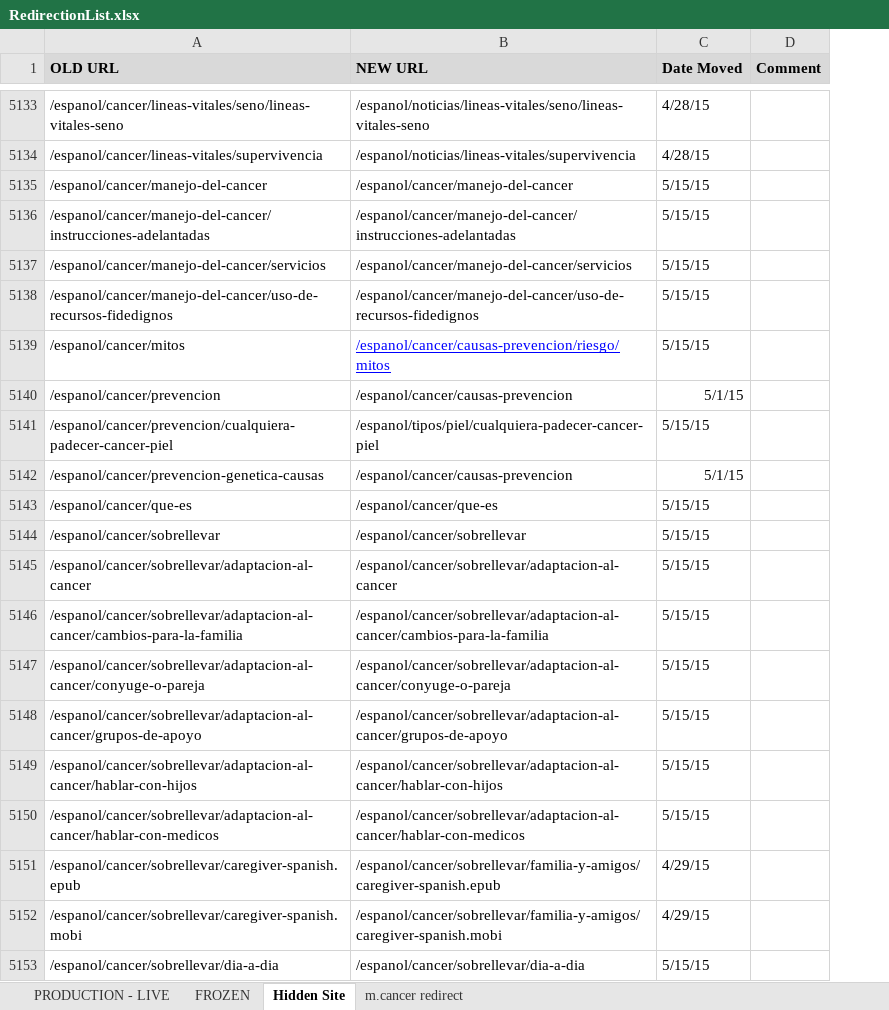
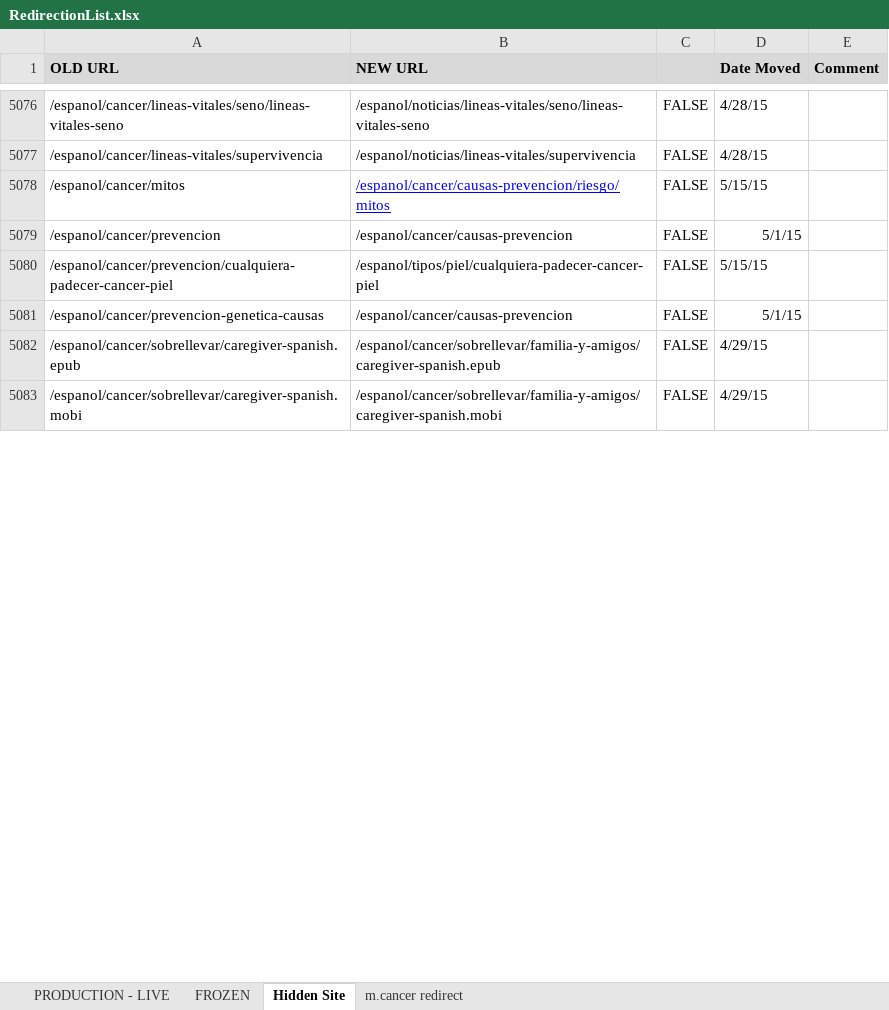
Before and after one commit to NCIOCPL/wcms-content, an Excel workbook: RedirectionList.xlsx, sheet Hidden Site, drawn as a sheet; only a part is shown, gaps mark what is left out; values as stored, in another font and other column widths than the file's, no borders; conditional formats not drawn; removed rows and columns are numbered as before the commit, all else as after; the diff covers the shown part only; the diff names each change by its address in the sheet, - before the commit and + after, or states it on an @@ line.

```diff
--- a/RedirectionList.xlsx (sheet Hidden Site)
+++ b/RedirectionList.xlsx (sheet Hidden Site)
+column C, rows 5076-5083: all FALSE
-row 5135: /espanol/cancer/manejo-del-cancer | /espanol/cancer/manejo-del-cancer | 5/15/15
-row 5136: /espanol/cancer/manejo-del-cancer/instrucciones-adelantadas | /espanol/cancer/manejo-del-cancer/instrucciones-adelantadas | 5/15/15
-row 5137: /espanol/cancer/manejo-del-cancer/servicios | /espanol/cancer/manejo-del-cancer/servicios | 5/15/15
-row 5138: /espanol/cancer/manejo-del-cancer/uso-de-recursos-fidedignos | /espanol/cancer/manejo-del-cancer/uso-de-recursos-fidedignos | 5/15/15
-row 5143: /espanol/cancer/que-es | /espanol/cancer/que-es | 5/15/15
-row 5144: /espanol/cancer/sobrellevar | /espanol/cancer/sobrellevar | 5/15/15
-row 5145: /espanol/cancer/sobrellevar/adaptacion-al-cancer | /espanol/cancer/sobrellevar/adaptacion-al-cancer | 5/15/15
-row 5146: /espanol/cancer/sobrellevar/adaptacion-al-cancer/cambios-para-la-familia | /espanol/cancer/sobrellevar/adaptacion-al-cancer/cambios-para-la-familia | 5/15/15
-row 5147: /espanol/cancer/sobrellevar/adaptacion-al-cancer/conyuge-o-pareja | /espanol/cancer/sobrellevar/adaptacion-al-cancer/conyuge-o-pareja | 5/15/15
-row 5148: /espanol/cancer/sobrellevar/adaptacion-al-cancer/grupos-de-apoyo | /espanol/cancer/sobrellevar/adaptacion-al-cancer/grupos-de-apoyo | 5/15/15
-row 5149: /espanol/cancer/sobrellevar/adaptacion-al-cancer/hablar-con-hijos | /espanol/cancer/sobrellevar/adaptacion-al-cancer/hablar-con-hijos | 5/15/15
-row 5150: /espanol/cancer/sobrellevar/adaptacion-al-cancer/hablar-con-medicos | /espanol/cancer/sobrellevar/adaptacion-al-cancer/hablar-con-medicos | 5/15/15
-row 5153: /espanol/cancer/sobrellevar/dia-a-dia | /espanol/cancer/sobrellevar/dia-a-dia | 5/15/15
```
Also changed, not shown: 293 removed rows, 1 moved row and 4 edited cells elsewhere in this sheet, 1 other file.
